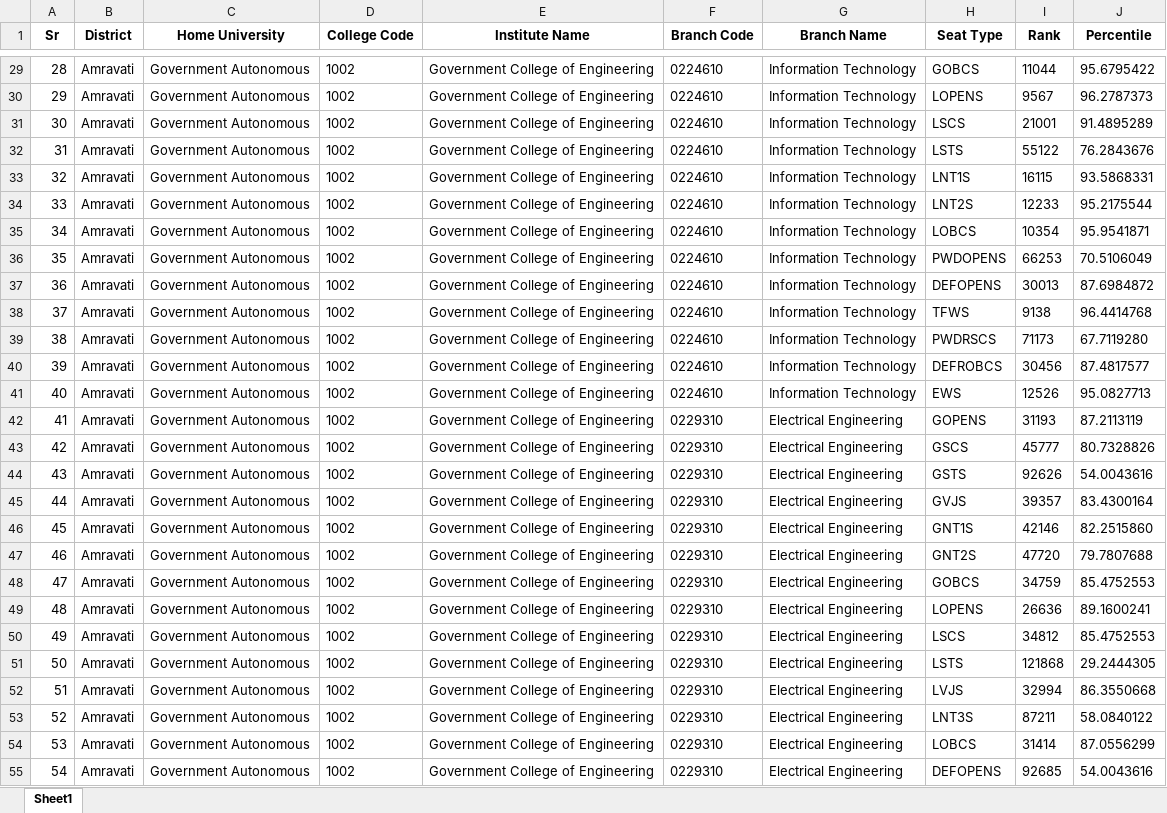
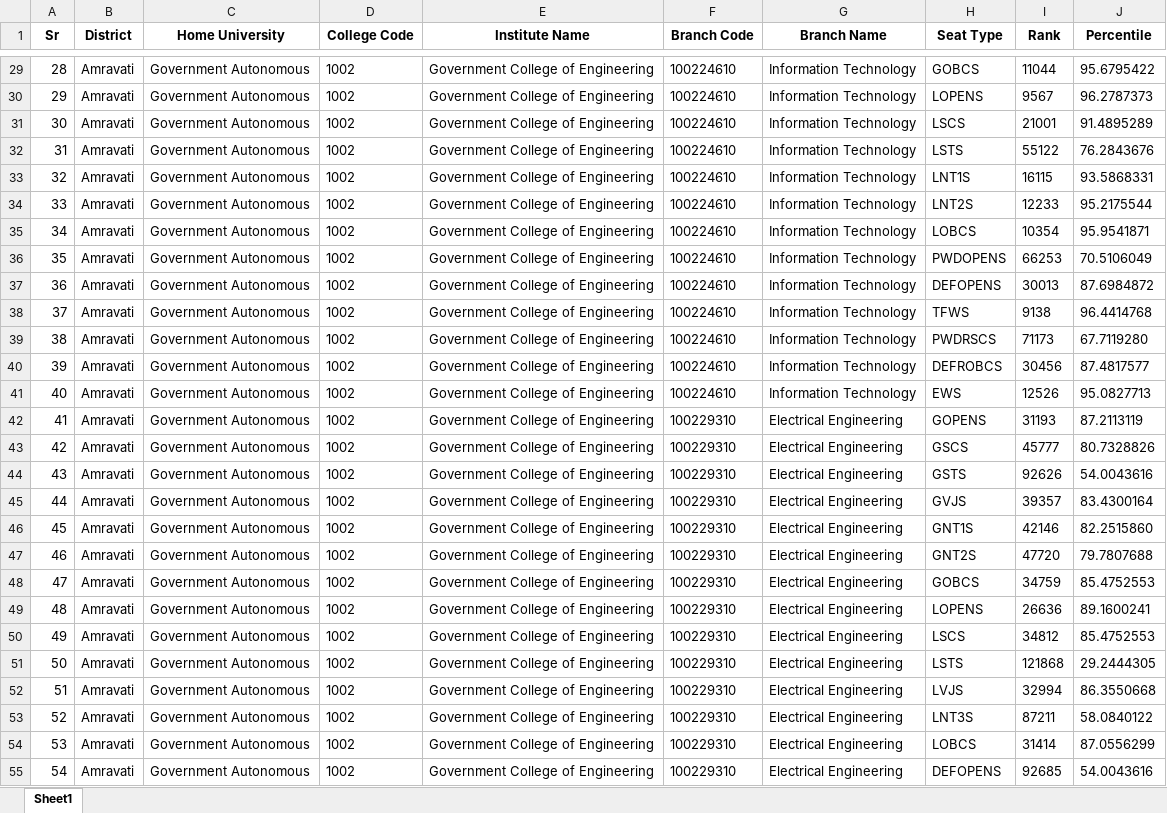
Before and after one commit to hrushabhNano/careermantrana-pdf-extraction, an Excel workbook: cut_off_list_2023_24.xlsx, sheet Sheet1, drawn as a sheet; only a part is shown, gaps mark what is left out; values as stored, in another font and other column widths than the file's, no borders; the diff covers the shown part only; the diff names each change by its address in the sheet, - before the commit and + after, or states it on an @@ line.

Commit message:
branch code trimming issues, resolved, patter updated for 9 digits

```diff
--- a/cut_off_list_2023_24.xlsx (sheet Sheet1)
+++ b/cut_off_list_2023_24.xlsx (sheet Sheet1)
-F29:F41 (Branch Code): 0224610
+F29:F41 (Branch Code): 100224610
-F42:F55 (Branch Code): 0229310
+F42:F55 (Branch Code): 100229310
```
Also changed, not shown: 327 edited cells elsewhere in this sheet, 2 other files.
